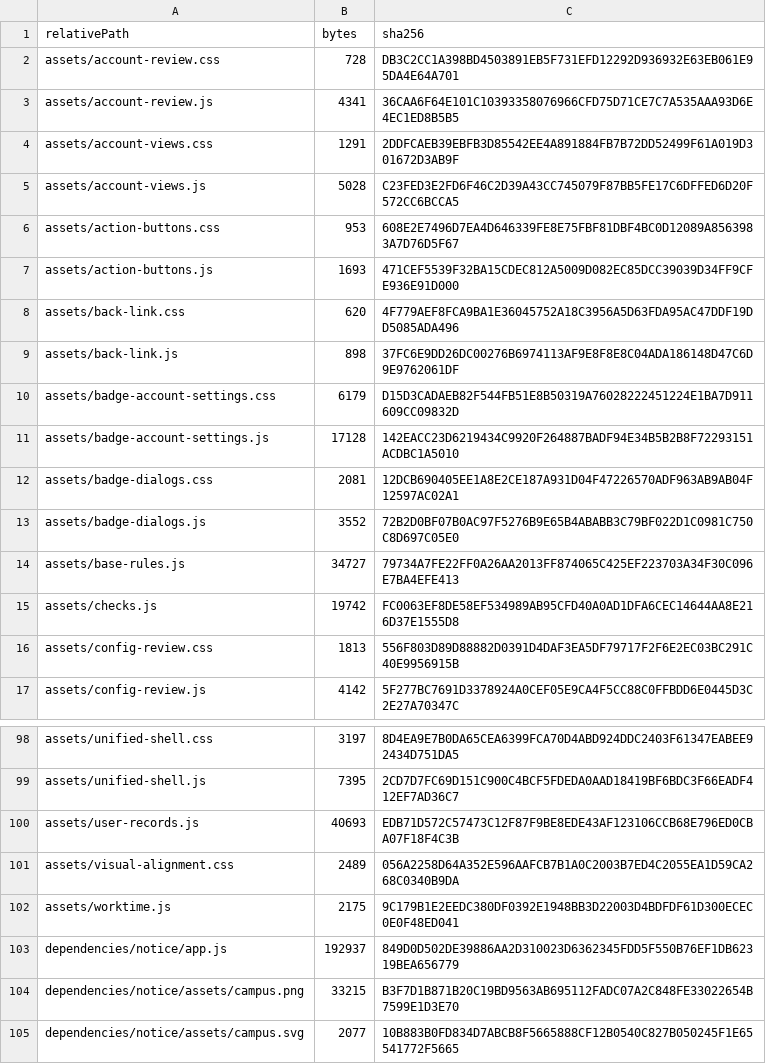
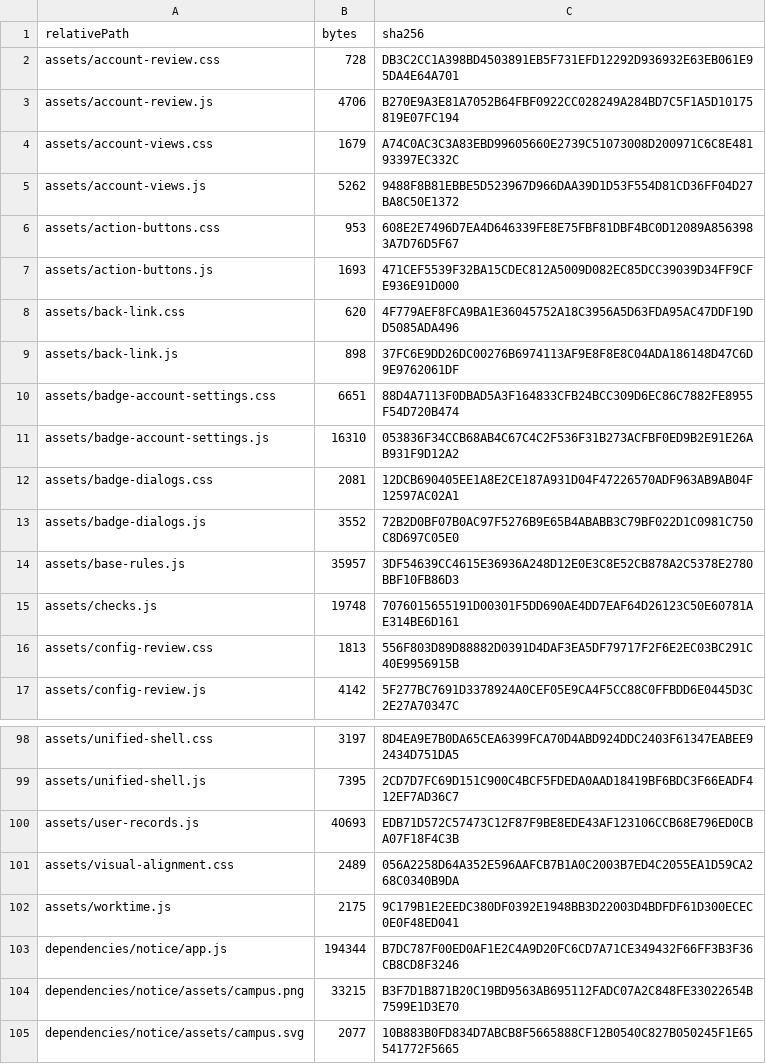
Before and after one commit to guozi0718/hui-project, a CSV file: 运营后台/资料/版本文件清单.csv, drawn as a sheet; only a part is shown, gaps mark what is left out; the diff covers the shown part only.

Commit message:
release(运营后台): v0.87 用户资料与操作日志

```diff
--- a/运营后台/资料/版本文件清单.csv
+++ b/运营后台/资料/版本文件清单.csv
@@ -2,5 +2,5 @@
 "assets/account-review.css",728,"DB3C2CC1A398BD4503891EB5F731EFD12292D936932E63EB061E95DA4E64A701"
-"assets/account-review.js",4341,"36CAA6F64E101C10393358076966CFD75D71CE7C7A535AAA93D6E4EC1ED8B5B5"
-"assets/account-views.css",1291,"2DDFCAEB39EBFB3D85542EE4A891884FB7B72DD52499F61A019D301672D3AB9F"
-"assets/account-views.js",5028,"C23FED3E2FD6F46C2D39A43CC745079F87BB5FE17C6DFFED6D20F572CC6BCCA5"
+"assets/account-review.js",4706,"B270E9A3E81A7052B64FBF0922CC028249A284BD7C5F1A5D10175819E07FC194"
+"assets/account-views.css",1679,"A74C0AC3C3A83EBD99605660E2739C51073008D200971C6C8E48193397EC332C"
+"assets/account-views.js",5262,"9488F8B81EBBE5D523967D966DAA39D1D53F554D81CD36FF04D27BA8C50E1372"
 "assets/action-buttons.css",953,"608E2E7496D7EA4D646339FE8E75FBF81DBF4BC0D12089A8563983A7D76D5F67"
@@ -9,8 +9,8 @@
 "assets/back-link.js",898,"37FC6E9DD26DC00276B6974113AF9E8F8E8C04ADA186148D47C6D9E9762061DF"
-"assets/badge-account-settings.css",6179,"D15D3CADAEB82F544FB51E8B50319A76028222451224E1BA7D911609CC09832D"
-"assets/badge-account-settings.js",17128,"142EACC23D6219434C9920F264887BADF94E34B5B2B8F72293151ACDBC1A5010"
+"assets/badge-account-settings.css",6651,"88D4A7113F0DBAD5A3F164833CFB24BCC309D6EC86C7882FE8955F54D720B474"
+"assets/badge-account-settings.js",16310,"053836F34CCB68AB4C67C4C2F536F31B273ACFBF0ED9B2E91E26AB931F9D12A2"
 "assets/badge-dialogs.css",2081,"12DCB690405EE1A8E2CE187A931D04F47226570ADF963AB9AB04F12597AC02A1"
 "assets/badge-dialogs.js",3552,"72B2D0BF07B0AC97F5276B9E65B4ABABB3C79BF022D1C0981C750C8D697C05E0"
-"assets/base-rules.js",34727,"79734A7FE22FF0A26AA2013FF874065C425EF223703A34F30C096E7BA4EFE413"
-"assets/checks.js",19742,"FC0063EF8DE58EF534989AB95CFD40A0AD1DFA6CEC14644AA8E216D37E1555D8"
+"assets/base-rules.js",35957,"3DF54639CC4615E36936A248D12E0E3C8E52CB878A2C5378E2780BBF10FB86D3"
+"assets/checks.js",19748,"7076015655191D00301F5DD690AE4DD7EAF64D26123C50E60781AE314BE6D161"
 "assets/config-review.css",1813,"556F803D89D88882D0391D4DAF3EA5DF79717F2F6E2EC03BC291C40E9956915B"
@@ -102,3 +102,3 @@
 "assets/worktime.js",2175,"9C179B1E2EEDC380DF0392E1948BB3D22003D4BDFDF61D300ECEC0E0F48ED041"
-"dependencies/notice/app.js",192937,"849D0D502DE39886AA2D310023D6362345FDD5F550B76EF1DB62319BEA656779"
+"dependencies/notice/app.js",194344,"B7DC787F00ED0AF1E2C4A9D20FC6CD7A71CE349432F66FF3B3F36CB8CD8F3246"
 "dependencies/notice/assets/campus.png",33215,"B3F7D1B871B20C19BD9563AB695112FADC07A2C848FE33022654B7599E1D3E70"
```
Also changed, not shown: 1 added row and 33 edited cells elsewhere in this file, 25 other files.
